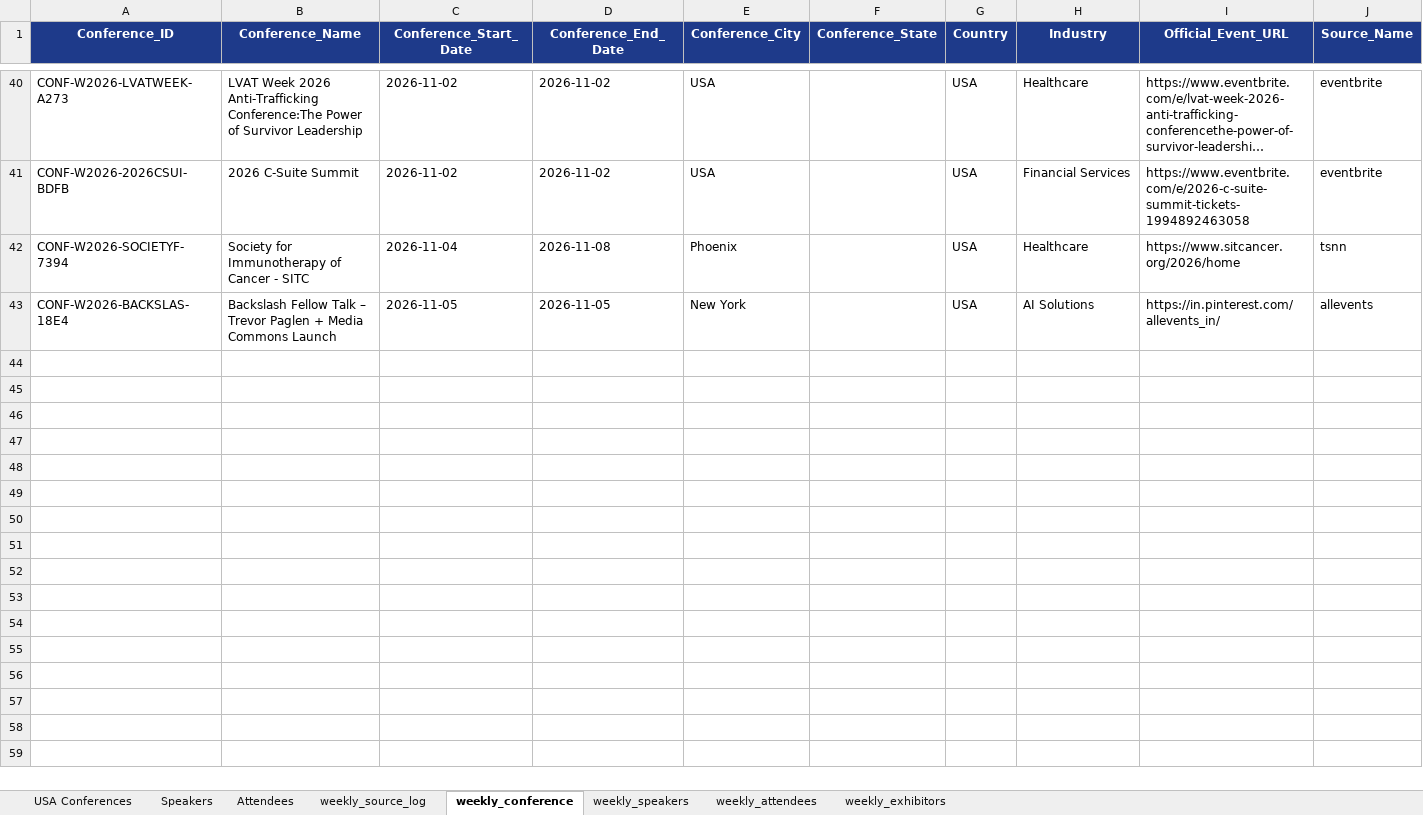
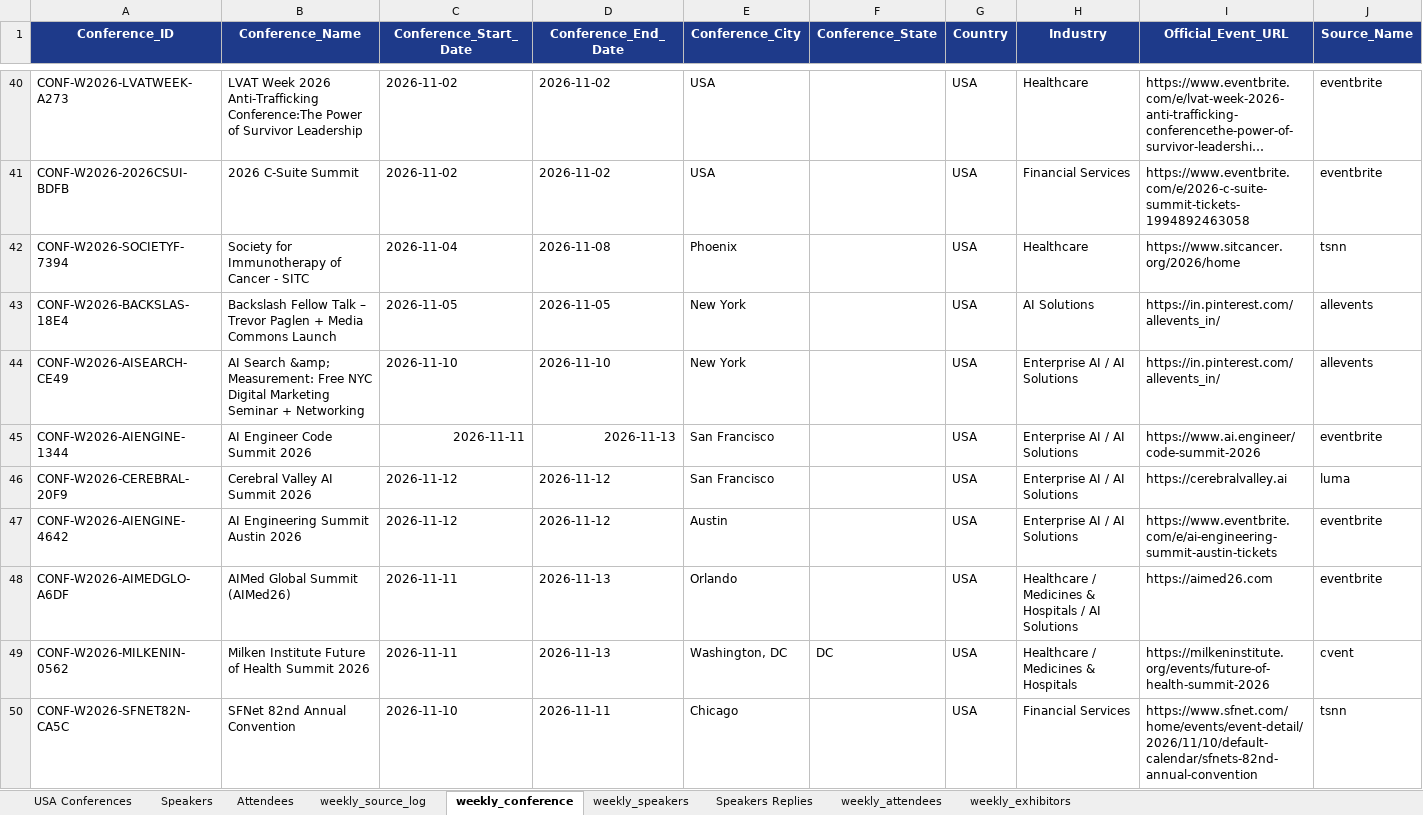
Before and after one commit to Jeeva-6305/conference-agent-adople, an Excel workbook: data/excel/usa_conferences_published.xlsx, sheet weekly_conference, drawn as a sheet; only a part is shown, gaps mark what is left out; long unchanged cells end in …; values as stored, in another font and other column widths than the file's, no borders; rows hold the shown columns only; the diff covers the shown part only; the diff names each change by its address in the sheet, - before the commit and + after, or states it on an @@ line.

Commit message:
scrap the nov 8 to 14 conference and check it properly

```diff
--- a/data/excel/usa_conferences_published.xlsx (sheet weekly_conference)
+++ b/data/excel/usa_conferences_published.xlsx (sheet weekly_conference)
+sheet tab: Speakers Replies
+row 44: CONF-W2026-AISEARCH-CE49 | AI Search &amp; Measurement: Free NYC Digital Marketing Seminar + Networking | 2026-11-10 | 2026-11-10 | New York |  | USA | Enterprise AI / AI Solutions | https://in.pinterest.com/allevents_in/ | allevents
+row 45: CONF-W2026-AIENGINE-1344 | AI Engineer Code Summit 2026 | 2026-11-11 | 2026-11-13 | San Francisco |  | USA | Enterprise AI / AI Solutions | https://www.ai.engineer/code-summit-2026 | eventbrite
+row 46: CONF-W2026-CEREBRAL-20F9 | Cerebral Valley AI Summit 2026 | 2026-11-12 | 2026-11-12 | San Francisco |  | USA | Enterprise AI / AI Solutions | https://cerebralvalley.ai | luma
+row 47: CONF-W2026-AIENGINE-4642 | AI Engineering Summit Austin 2026 | 2026-11-12 | 2026-11-12 | Austin |  | USA | Enterprise AI / AI Solutions | https://www.eventbrite.com/e/ai-engineering-summit-austin-tickets | eventbrite
+row 48: CONF-W2026-AIMEDGLO-A6DF | AIMed Global Summit (AIMed26) | 2026-11-11 | 2026-11-13 | Orlando |  | USA | Healthcare / Medicines & Hospitals / AI Solutions | https://aimed26.com | eventbrite
+row 49: CONF-W2026-MILKENIN-0562 | Milken Institute Future of Health Summit 2026 | 2026-11-11 | 2026-11-13 | Washington, DC | DC | USA | Healthcare / Medicines & Hospitals | https://milkeninstitute.org/events/future-of-health-summit-2026 | cvent
+row 50: CONF-W2026-SFNET82N-CA5C | SFNet 82nd Annual Convention | 2026-11-10 | 2026-11-11 | Chicago |  | USA | Financial Services | https://www.sfnet.com/home/events/event-detail/2026/11/10/default-calendar/sfnets-82nd-annual-convention | tsnn
```
Also changed, not shown: 7 added rows elsewhere in this sheet, sheet weekly_speakers, sheet weekly_exhibitors, sheet weekly_source_log, sheet weekly_attendees, 15 other files.
